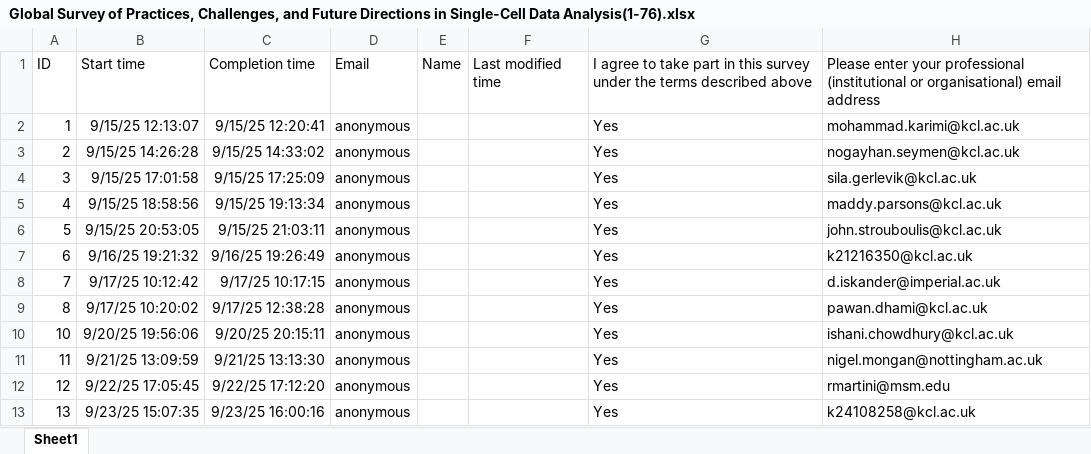
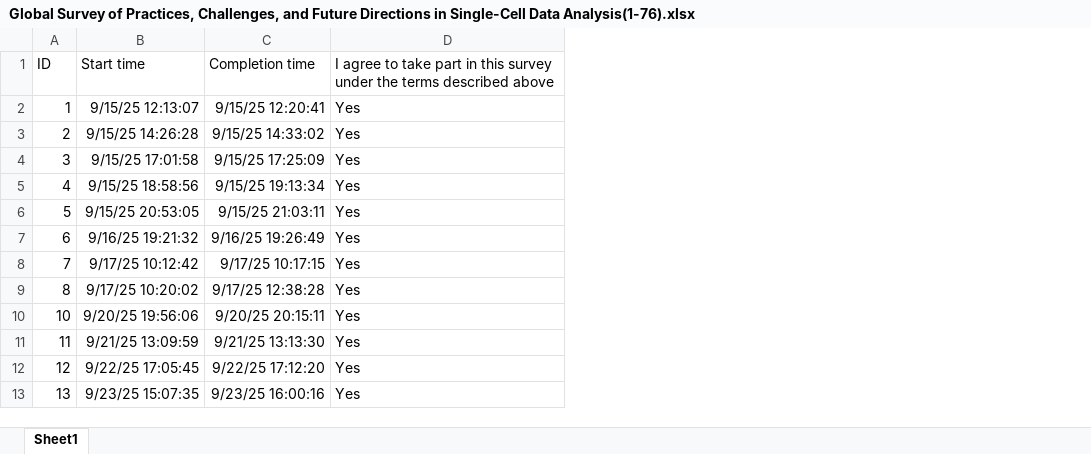
Before and after one commit to merilynalb/scparadox_manuscript, an Excel workbook: data/Global Survey of Practices, Challenges, and Future Directions in Single-Cell Data Analysis(1-76).xlsx, sheet Sheet1, drawn as a sheet; only a part is shown; values as stored, in another font and other column widths than the file's, no borders; table styles not drawn; the diff names each change by its address in the sheet, - before the commit and + after, or states it on an @@ line.

Commit message:
second commit

```diff
--- a/data/Global Survey of Practices, Challenges, and Future Directions in Single-Cell Data Analysis(1-76).xlsx (sheet Sheet1)
+++ b/data/Global Survey of Practices, Challenges, and Future Directions in Single-Cell Data Analysis(1-76).xlsx (sheet Sheet1)
-column D, rows 1-13: Email | anonymous | anonymous | anonymous | anonymous | anonymous | anonymous | anonymous | anonymous | anonymous | anonymous | anonymous | anonymous
-column E, row 1: Name
-column F, row 1: Last modified time
-column H, rows 1-13: Please enter your professional (institutional or organisational) email address | mohammad.karimi@kcl.ac.uk | nogayhan.seymen@kcl.ac.uk | sila.gerlevik@kcl.ac.uk | maddy.parsons@kcl.ac.uk | john.strouboulis@kcl.ac.uk | k21216350@kcl.ac.uk | d.iskander@imperial.ac.uk | pawan.dhami@kcl.ac.uk | ishani.chowdhury@kcl.ac.uk | nigel.mongan@nottingham.ac.uk | rmartini@msm.edu | k24108258@kcl.ac.uk
```
